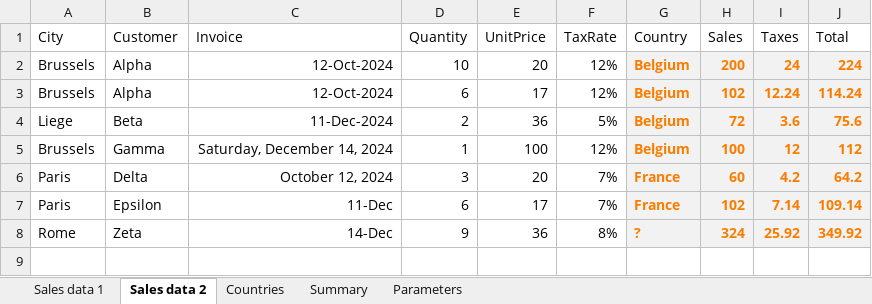
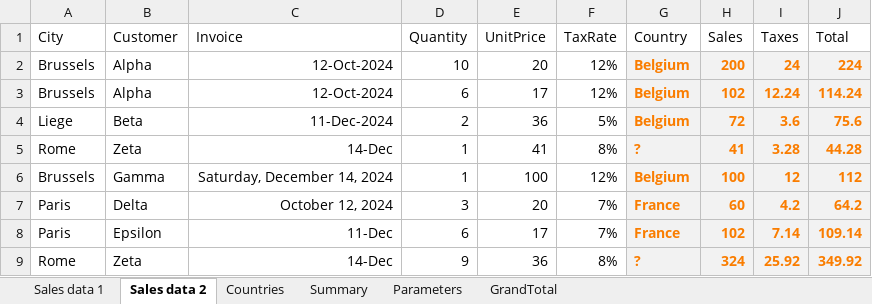
Before and after one commit to slo1958/sl-xj-lib-xlsx, an Excel workbook: test_xlsx_data/test_file_2.xlsx, sheet Sales data 2, drawn as a sheet; values as stored, in another font and other column widths than the file's, no borders; the diff names each change by its address in the sheet, - before the commit and + after, or states it on an @@ line.

```diff
--- a/test_xlsx_data/test_file_2.xlsx (sheet Sales data 2)
+++ b/test_xlsx_data/test_file_2.xlsx (sheet Sales data 2)
+sheet tab: GrandTotal
+row 5: Rome | Zeta | 14-Dec | 1 | 41 | 8% | ? | 41 | 3.28 | 44.28
```
Also changed, not shown: sheet Summary, sheet Sales data 1, 10 other files.
